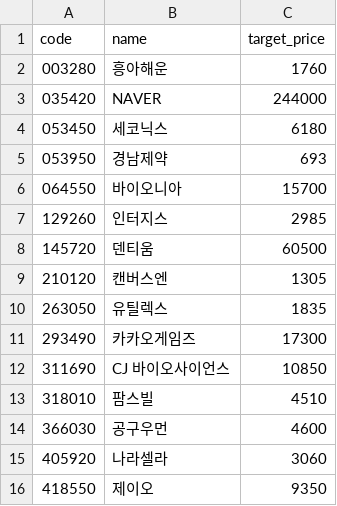
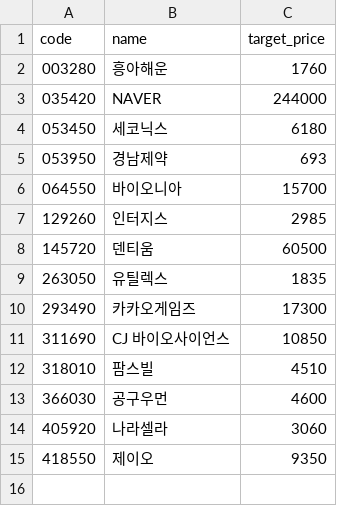
Before and after one commit to kgs3205/kgs1, a CSV file: targets_simple.csv, drawn as a sheet; the diff names each change by its address in the sheet, - before the commit and + after, or states it on an @@ line.

Commit message:
auto: update targets_simple.csv

```diff
--- a/targets_simple.csv
+++ b/targets_simple.csv
-row 9: 210120 | 캔버스엔 | 1305
```
